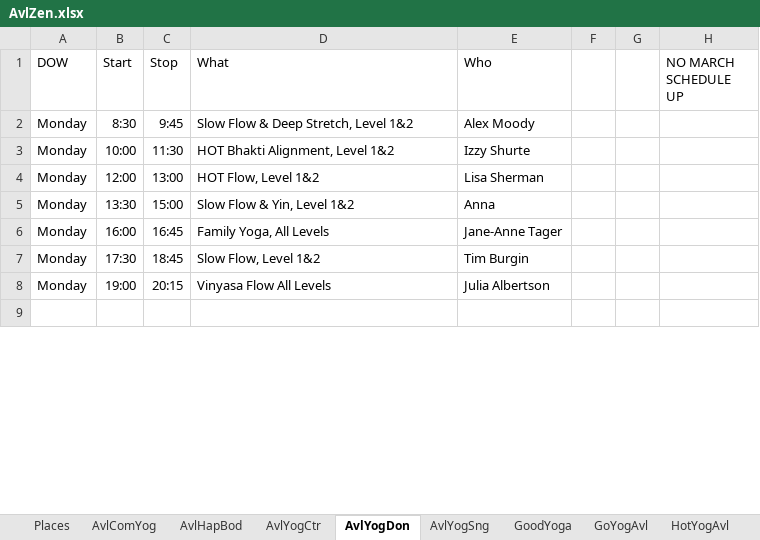
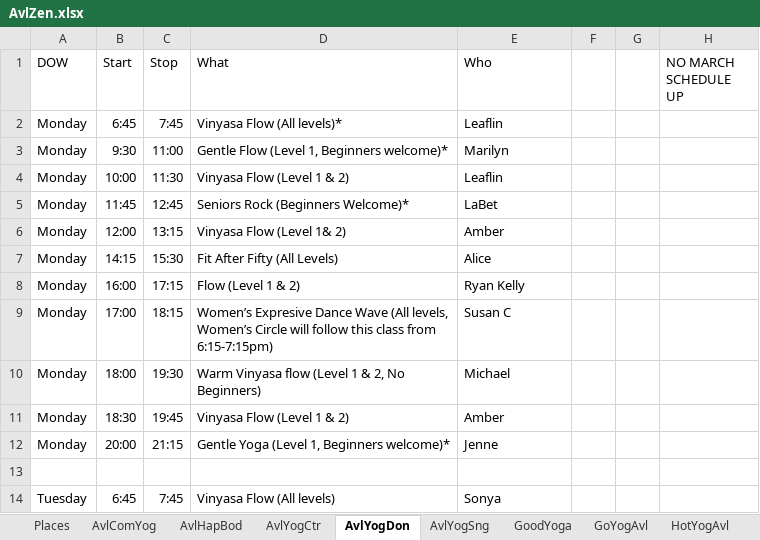
Before and after one commit to holtdan/AvlZen, an Excel workbook: AvlZen/App_Data/AvlZen.xlsx, sheet AvlYogDon, drawn as a sheet; only a part is shown; values as stored, in another font and other column widths than the file's, no borders; addresses are those after the commit; the diff covers the shown part only; the diff names each change by its address in the sheet, - before the commit and + after, or states it on an @@ line.

Commit message:
Schedule corrections

```diff
--- a/AvlZen/App_Data/AvlZen.xlsx (sheet AvlYogDon)
+++ b/AvlZen/App_Data/AvlZen.xlsx (sheet AvlYogDon)
+row 2: Monday | 6:45 | 7:45 | Vinyasa Flow (All levels)* | Leaflin
-B3 (Start): 8:30
+B3 (Start): 9:30
-C3 (Stop): 9:45
+C3 (Stop): 11:00
-D3 (What): Slow Flow & Deep Stretch, Level 1&2
+D3 (What): Gentle Flow (Level 1, Beginners welcome)*
-E3 (Who): Alex Moody
+E3 (Who): Marilyn
-D4 (What): HOT Bhakti Alignment, Level 1&2
+D4 (What): Vinyasa Flow (Level 1 & 2)
-E4 (Who): Izzy Shurte
+E4 (Who): Leaflin
+row 5: Monday | 11:45 | 12:45 | Seniors Rock (Beginners Welcome)* | LaBet
-C6 (Stop): 13:00
+C6 (Stop): 13:15
-D6 (What): HOT Flow, Level 1&2
+D6 (What): Vinyasa Flow (Level 1& 2)
-E6 (Who): Lisa Sherman
+E6 (Who): Amber
-B7 (Start): 13:30
+B7 (Start): 14:15
-C7 (Stop): 15:00
+C7 (Stop): 15:30
-D7 (What): Slow Flow & Yin, Level 1&2
+D7 (What): Fit After Fifty (All Levels)
-E7 (Who): Anna
+E7 (Who): Alice
-C8 (Stop): 16:45
+C8 (Stop): 17:15
-D8 (What): Family Yoga, All Levels
+D8 (What): Flow (Level 1 & 2)
-E8 (Who): Jane-Anne Tager
+E8 (Who): Ryan Kelly
+row 9: Monday | 17:00 | 18:15 | Women’s Expresive Dance Wave (All levels, Women’s Circle will follow this class from 6:15-7:15pm) | Susan C
+row 10: Monday | 18:00 | 19:30 | Warm Vinyasa flow (Level 1 & 2, No Beginners) | Michael
-B11 (Start): 17:30
+B11 (Start): 18:30
-C11 (Stop): 18:45
+C11 (Stop): 19:45
-D11 (What): Slow Flow, Level 1&2
+D11 (What): Vinyasa Flow (Level 1 & 2)
-E11 (Who): Tim Burgin
+E11 (Who): Amber
-B12 (Start): 19:00
+B12 (Start): 20:00
-C12 (Stop): 20:15
+C12 (Stop): 21:15
-D12 (What): Vinyasa Flow All Levels
+D12 (What): Gentle Yoga (Level 1, Beginners welcome)*
-E12 (Who): Julia Albertson
+E12 (Who): Jenne
+row 14: Tuesday | 6:45 | 7:45 | Vinyasa Flow (All levels) | Sonya
```
Also changed, not shown: 34 added rows, 1 removed row and 91 edited cells elsewhere in this sheet, sheet AvlComYog, sheet AvlHapBod, sheet GoYogAvl, sheet AvlYogSng, sheet WstAvlYog, sheet HotYogAvl.
